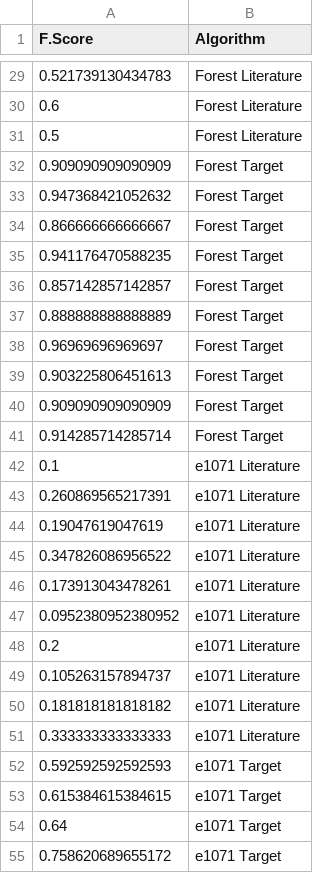
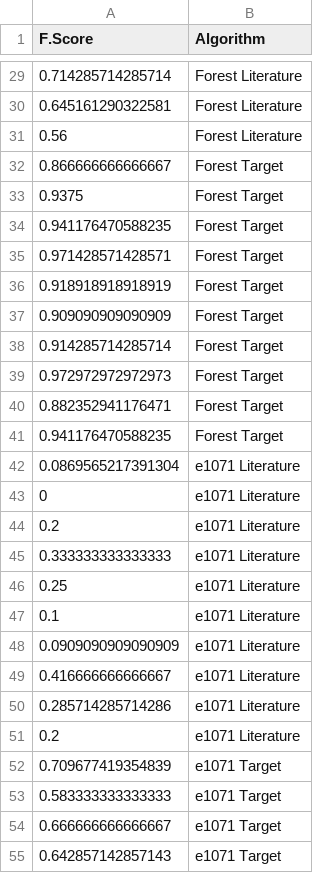
Before and after one commit to watinha/cross-validation-script, a CSV file: output/fscore-CI.csv, drawn as a sheet; only a part is shown, gaps mark what is left out; the shorter side is filled out with more unchanged rows; the diff covers the shown part only.

```diff
--- a/output/fscore-CI.csv
+++ b/output/fscore-CI.csv
@@ -29,27 +29,26 @@
-"0.521739130434783";"Forest Literature"
-"0.6";"Forest Literature"
-"0.5";"Forest Literature"
-"0.909090909090909";"Forest Target"
-"0.947368421052632";"Forest Target"
+"0.714285714285714";"Forest Literature"
+"0.645161290322581";"Forest Literature"
+"0.56";"Forest Literature"
 "0.866666666666667";"Forest Target"
+"0.9375";"Forest Target"
 "0.941176470588235";"Forest Target"
-"0.857142857142857";"Forest Target"
-"0.888888888888889";"Forest Target"
-"0.96969696969697";"Forest Target"
-"0.903225806451613";"Forest Target"
+"0.971428571428571";"Forest Target"
+"0.918918918918919";"Forest Target"
 "0.909090909090909";"Forest Target"
 "0.914285714285714";"Forest Target"
+"0.972972972972973";"Forest Target"
+"0.882352941176471";"Forest Target"
+"0.941176470588235";"Forest Target"
+"0.0869565217391304";"e1071 Literature"
+"0";"e1071 Literature"
+"0.2";"e1071 Literature"
+"0.333333333333333";"e1071 Literature"
+"0.25";"e1071 Literature"
 "0.1";"e1071 Literature"
-"0.260869565217391";"e1071 Literature"
-"0.19047619047619";"e1071 Literature"
-"0.347826086956522";"e1071 Literature"
-"0.173913043478261";"e1071 Literature"
-"0.0952380952380952";"e1071 Literature"
+"0.0909090909090909";"e1071 Literature"
+"0.416666666666667";"e1071 Literature"
+"0.285714285714286";"e1071 Literature"
 "0.2";"e1071 Literature"
-"0.105263157894737";"e1071 Literature"
-"0.181818181818182";"e1071 Literature"
-"0.333333333333333";"e1071 Literature"
-"0.592592592592593";"e1071 Target"
-"0.615384615384615";"e1071 Target"
-"0.64";"e1071 Target"
-"0.758620689655172";"e1071 Target"
+"0.709677419354839";"e1071 Target"
+"0.583333333333333";"e1071 Target"
+"0.666666666666667";"e1071 Target"
```
Also changed, not shown: 16 added rows, 15 removed rows, 1 moved row and 8 edited cells elsewhere in this file, output/decision_tree_target.csv, output/fscore.csv, 10 other files.
